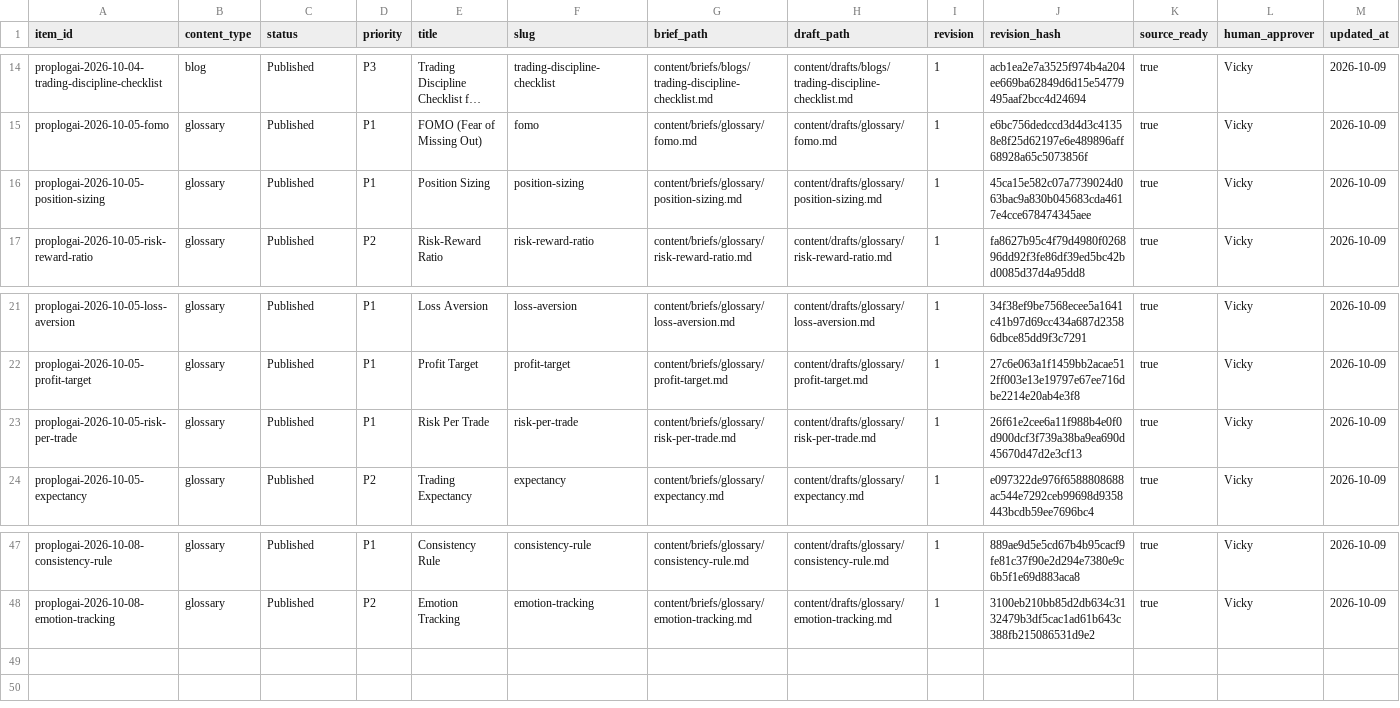
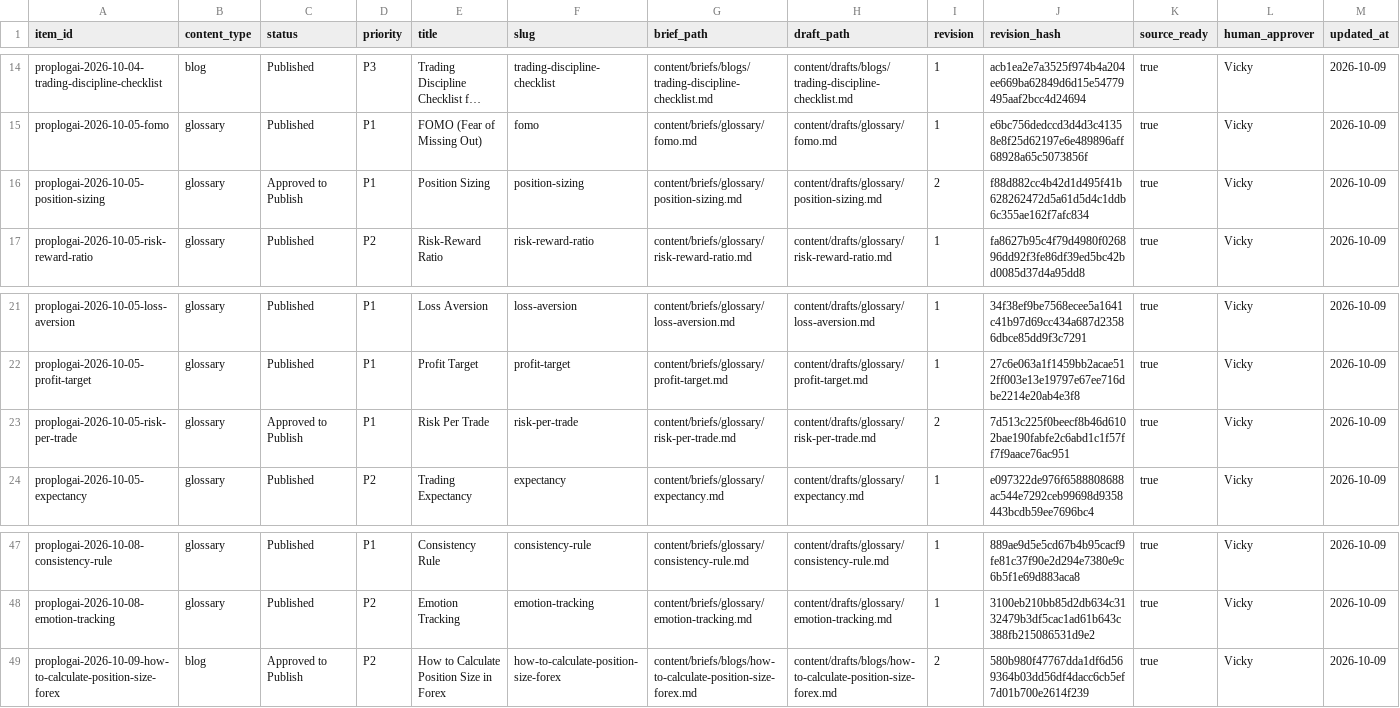
Before and after one commit to hellovickysen/proplogai-content-system, a CSV file: automation/queue.csv, drawn as a sheet; only a part is shown, gaps mark what is left out; long unchanged cells end in …; rows hold the shown columns only; the diff names each change by its address in the sheet, - before the commit and + after, or states it on an @@ line.

```diff
--- a/automation/queue.csv
+++ b/automation/queue.csv
-C16 (status): Published
+C16 (status): Approved to Publish
-I16 (revision): 1
+I16 (revision): 2
-J16 (revision_hash): 45ca15e582c07a7739024d063bac9a830b045683cda4617e4cce678474345aee
+J16 (revision_hash): f88d882cc4b42d1d495f41b628262472d5a61d5d4c1ddb6c355ae162f7afc834
-C23 (status): Published
+C23 (status): Approved to Publish
-I23 (revision): 1
+I23 (revision): 2
-J23 (revision_hash): 26f61e2cee6a11f988b4e0f0d900dcf3f739a38ba9ea690d45670d47d2e3cf13
+J23 (revision_hash): 7d513c225f0beecf8b46d6102bae190fabfe2c6abd1c1f57ff7f9aace76ac951
+row 49: proplogai-2026-10-09-how-to-calculate-position-size-forex | blog | Approved to Publish | P2 | How to Calculate Position Size in Forex | how-to-calculate-position-size-forex | content/briefs/blogs/how-to-calculate-position-size-forex.md | content/drafts/blogs/how-to-calculate-position-size-forex.md | 2 | 580b980f47767dda1df6d569364b03dd56df4dacc6cb5ef7d01b700e2614f239 | true | Vicky | 2026-10-09
```
Also changed, not shown: content-map/future-content-opportunities-2026-09-24.csv, content-map/seo-article-register.csv, 12 other files.
